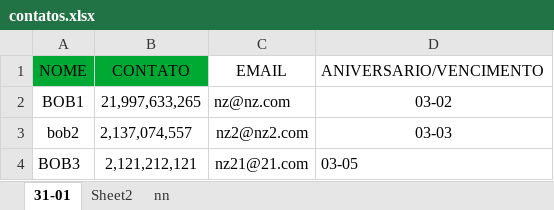
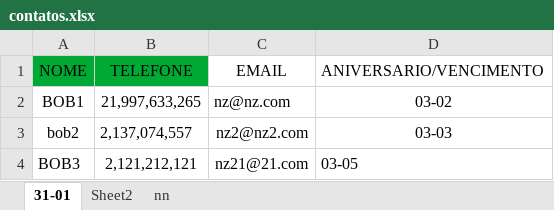
Before and after one commit to nzbraga/nZap, an Excel workbook: contatos.xlsx, sheet 31-01, drawn as a sheet; values as stored, in another font and other column widths than the file's, no borders; the diff names each change by its address in the sheet, - before the commit and + after, or states it on an @@ line.

Commit message:
tela contato

```diff
--- a/contatos.xlsx (sheet 31-01)
+++ b/contatos.xlsx (sheet 31-01)
-B1: CONTATO
+B1: TELEFONE
```
Also changed, not shown: 5 other files.
